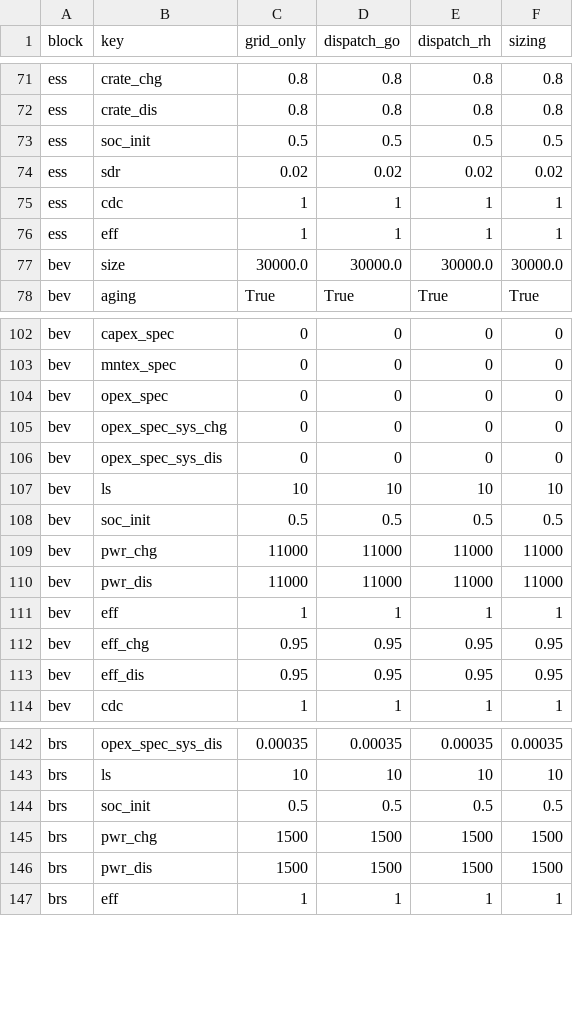
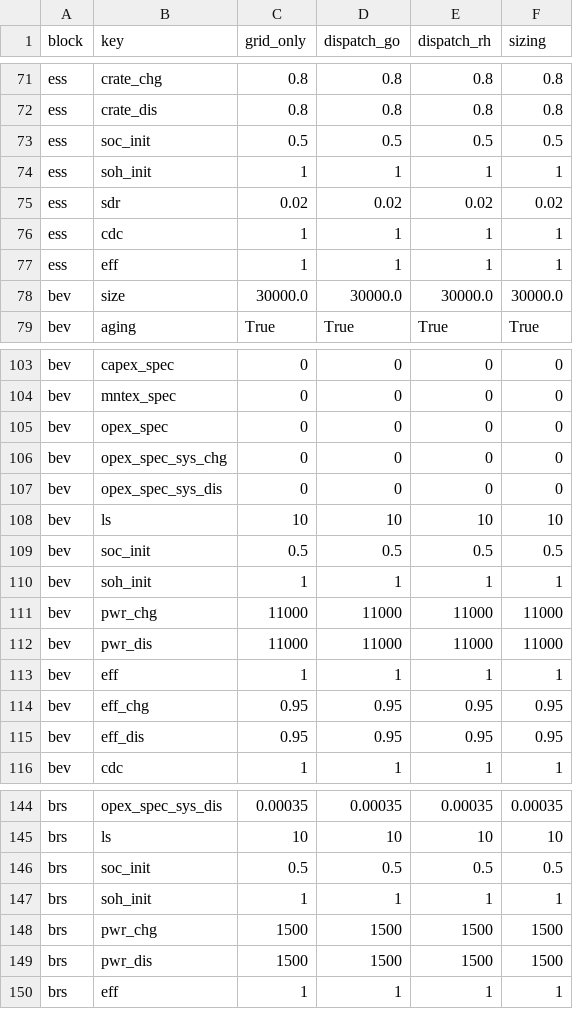
Before and after one commit to TUMFTM/REVOL-E-TION, a CSV file: input/scenarios/example.csv, drawn as a sheet; only a part is shown, gaps mark what is left out; the diff names each change by its address in the sheet, - before the commit and + after, or states it on an @@ line.

```diff
--- a/input/scenarios/example.csv
+++ b/input/scenarios/example.csv
+row 74: ess | soh_init | 1 | 1 | 1 | 1
+row 110: bev | soh_init | 1 | 1 | 1 | 1
+row 147: brs | soh_init | 1 | 1 | 1 | 1
```
Also changed, not shown: 3 other files.
